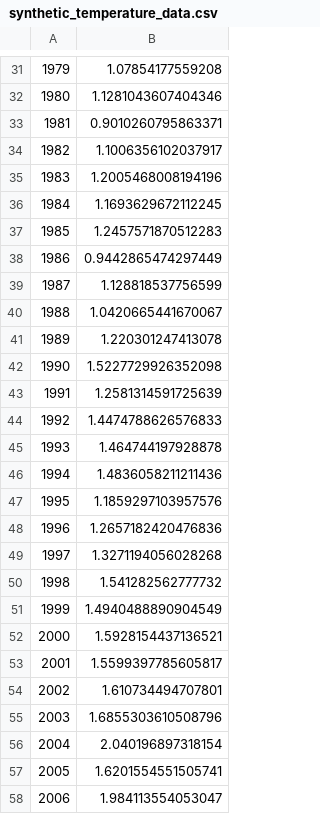
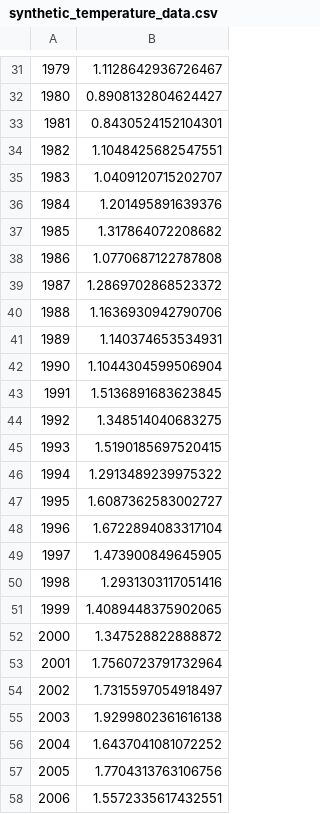
Before and after one commit to Gerbs2193/Programming-for-Data-Analysis-Project, a CSV file: synthetic_temperature_data.csv, drawn as a sheet; only a part is shown, gaps mark what is left out; the diff covers the shown part only.

```diff
--- a/synthetic_temperature_data.csv
+++ b/synthetic_temperature_data.csv
@@ -31,28 +31,28 @@
-1979,1.07854177559208
-1980,1.1281043607404346
-1981,0.9010260795863371
-1982,1.1006356102037917
-1983,1.2005468008194196
-1984,1.1693629672112245
-1985,1.2457571870512283
-1986,0.9442865474297449
-1987,1.128818537756599
-1988,1.0420665441670067
-1989,1.220301247413078
-1990,1.5227729926352098
-1991,1.2581314591725639
-1992,1.4474788626576833
-1993,1.464744197928878
-1994,1.4836058211211436
-1995,1.1859297103957576
-1996,1.2657182420476836
-1997,1.3271194056028268
-1998,1.541282562777732
-1999,1.4940488890904549
-2000,1.5928154437136521
-2001,1.5599397785605817
-2002,1.610734494707801
-2003,1.6855303610508796
-2004,2.040196897318154
-2005,1.6201554551505741
-2006,1.984113554053047
+1979,1.1128642936726467
+1980,0.8908132804624427
+1981,0.8430524152104301
+1982,1.1048425682547551
+1983,1.0409120715202707
+1984,1.201495891639376
+1985,1.317864072208682
+1986,1.0770687122787808
+1987,1.2869702868523372
+1988,1.1636930942790706
+1989,1.140374653534931
+1990,1.1044304599506904
+1991,1.5136891683623845
+1992,1.348514040683275
+1993,1.5190185697520415
+1994,1.2913489239975322
+1995,1.6087362583002727
+1996,1.6722894083317104
+1997,1.473900849645905
+1998,1.2931303117051416
+1999,1.4089448375902065
+2000,1.347528822888872
+2001,1.7560723791732964
+2002,1.7315597054918497
+2003,1.9299802361616138
+2004,1.6437041081072252
+2005,1.7704313763106756
+2006,1.5572335617432551
```
Also changed, not shown: 45 edited cells elsewhere in this file, 1 other file.
